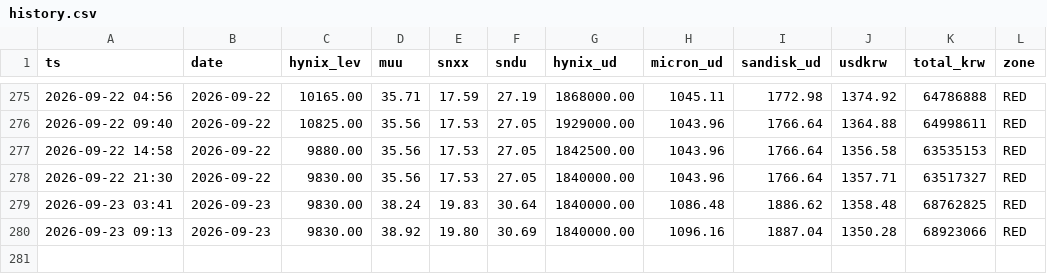
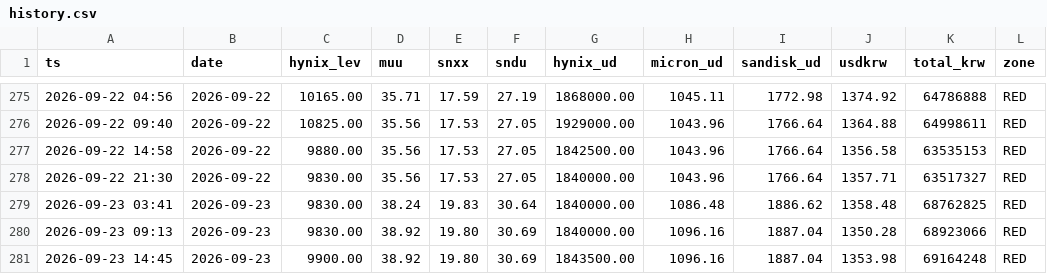
Before and after one commit to teddyberryarch/teber-track, a CSV file: history.csv, drawn as a sheet; only a part is shown, gaps mark what is left out; the diff names each change by its address in the sheet, - before the commit and + after, or states it on an @@ line.

```diff
--- a/history.csv
+++ b/history.csv
+row 281: 2026-09-23 14:45 | 2026-09-23 | 9900.00 | 38.92 | 19.80 | 30.69 | 1843500.00 | 1096.16 | 1887.04 | 1353.98 | 69164248 | RED
```
Also changed, not shown: 2 other files.
